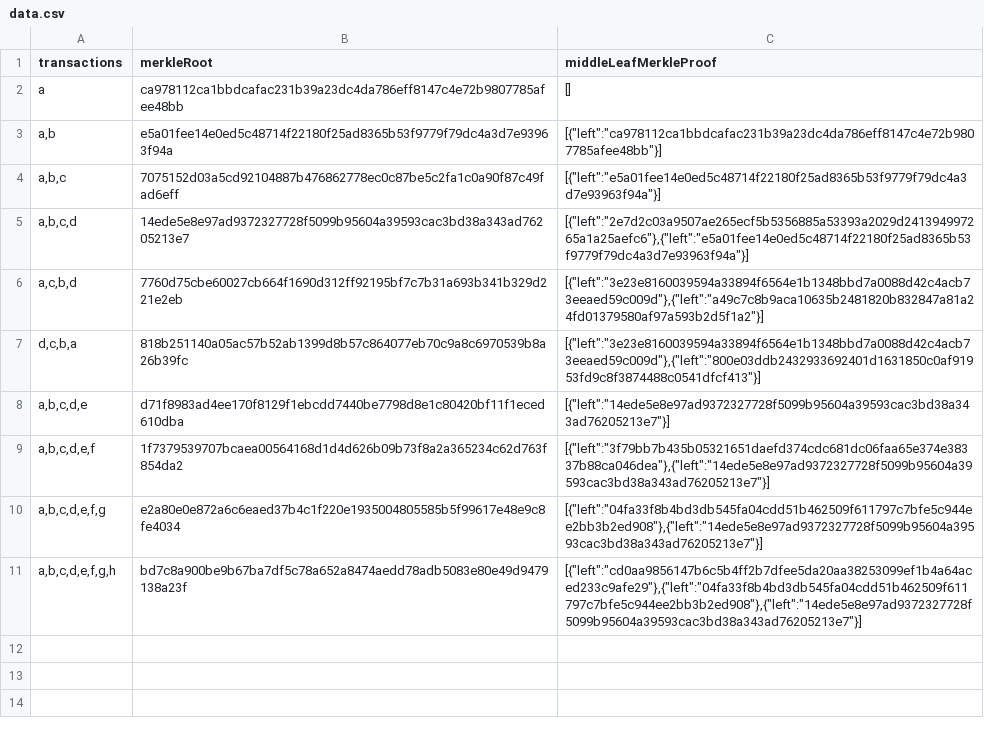
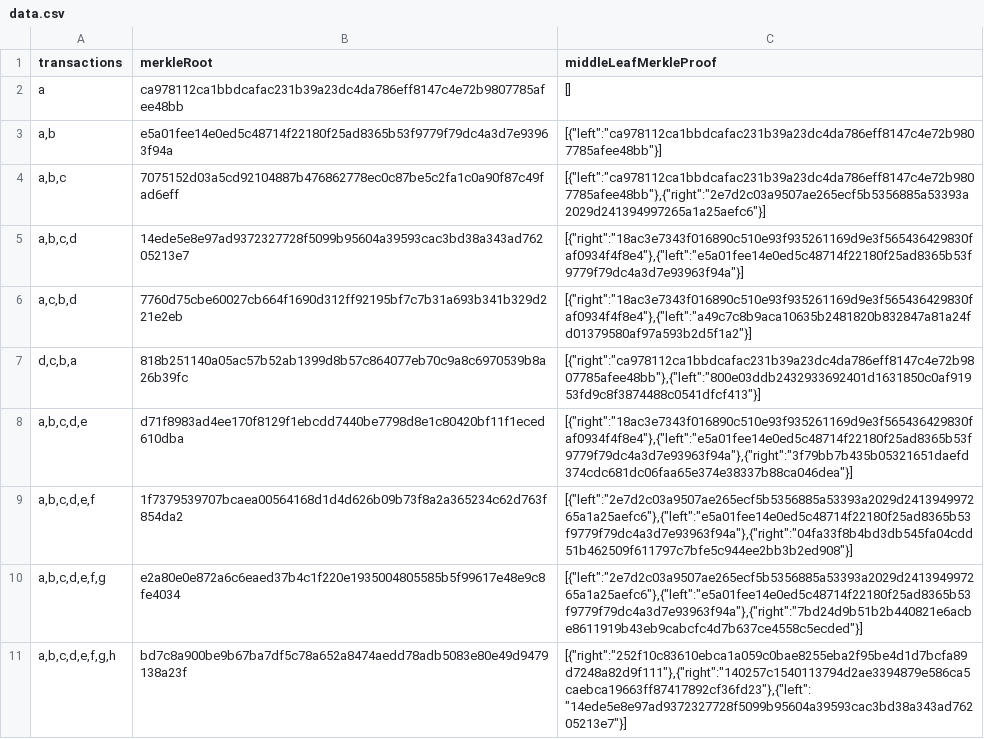
Before and after one commit to shubham-kanodia/merkle-tree-assignment, a CSV file: data.csv, drawn as a sheet.

```diff
--- a/data.csv
+++ b/data.csv
@@ -3,9 +3,9 @@
 "a,b","e5a01fee14e0ed5c48714f22180f25ad8365b53f9779f79dc4a3d7e93963f94a","[{""left"":""ca978112ca1bbdcafac231b39a23dc4da786eff8147c4e72b9807785afee48bb""}]"
-"a,b,c","7075152d03a5cd92104887b476862778ec0c87be5c2fa1c0a90f87c49fad6eff","[{""left"":""e5a01fee14e0ed5c48714f22180f25ad8365b53f9779f79dc4a3d7e93963f94a""}]"
-"a,b,c,d","14ede5e8e97ad9372327728f5099b95604a39593cac3bd38a343ad76205213e7","[{""left"":""2e7d2c03a9507ae265ecf5b5356885a53393a2029d241394997265a1a25aefc6""},{""left"":""e5a01fee14e0ed5c48714f22180f25ad8365b53f9779f79dc4a3d7e93963f94a""}]"
-"a,c,b,d","7760d75cbe60027cb664f1690d312ff92195bf7c7b31a693b341b329d221e2eb","[{""left"":""3e23e8160039594a33894f6564e1b1348bbd7a0088d42c4acb73eeaed59c009d""},{""left"":""a49c7c8b9aca10635b2481820b832847a81a24fd01379580af97a593b2d5f1a2""}]"
-"d,c,b,a","818b251140a05ac57b52ab1399d8b57c864077eb70c9a8c6970539b8a26b39fc","[{""left"":""3e23e8160039594a33894f6564e1b1348bbd7a0088d42c4acb73eeaed59c009d""},{""left"":""800e03ddb2432933692401d1631850c0af91953fd9c8f3874488c0541dfcf413""}]"
-"a,b,c,d,e","d71f8983ad4ee170f8129f1ebcdd7440be7798d8e1c80420bf11f1eced610dba","[{""left"":""14ede5e8e97ad9372327728f5099b95604a39593cac3bd38a343ad76205213e7""}]"
-"a,b,c,d,e,f","1f7379539707bcaea00564168d1d4d626b09b73f8a2a365234c62d763f854da2","[{""left"":""3f79bb7b435b05321651daefd374cdc681dc06faa65e374e38337b88ca046dea""},{""left"":""14ede5e8e97ad9372327728f5099b95604a39593cac3bd38a343ad76205213e7""}]"
-"a,b,c,d,e,f,g","e2a80e0e872a6c6eaed37b4c1f220e1935004805585b5f99617e48e9c8fe4034","[{""left"":""04fa33f8b4bd3db545fa04cdd51b462509f611797c7bfe5c944ee2bb3b2ed908""},{""left"":""14ede5e8e97ad9372327728f5099b95604a39593cac3bd38a343ad76205213e7""}]"
-"a,b,c,d,e,f,g,h","bd7c8a900be9b67ba7df5c78a652a8474aedd78adb5083e80e49d9479138a23f","[{""left"":""cd0aa9856147b6c5b4ff2b7dfee5da20aa38253099ef1b4a64aced233c9afe29""},{""left"":""04fa33f8b4bd3db545fa04cdd51b462509f611797c7bfe5c944ee2bb3b2ed908""},{""left"":""14ede5e8e97ad9372327728f5099b95604a39593cac3bd38a343ad76205213e7""}]"
+"a,b,c","7075152d03a5cd92104887b476862778ec0c87be5c2fa1c0a90f87c49fad6eff","[{""left"":""ca978112ca1bbdcafac231b39a23dc4da786eff8147c4e72b9807785afee48bb""},{""right"":""2e7d2c03a9507ae265ecf5b5356885a53393a2029d241394997265a1a25aefc6""}]"
+"a,b,c,d","14ede5e8e97ad9372327728f5099b95604a39593cac3bd38a343ad76205213e7","[{""right"":""18ac3e7343f016890c510e93f935261169d9e3f565436429830faf0934f4f8e4""},{""left"":""e5a01fee14e0ed5c48714f22180f25ad8365b53f9779f79dc4a3d7e93963f94a""}]"
+"a,c,b,d","7760d75cbe60027cb664f1690d312ff92195bf7c7b31a693b341b329d221e2eb","[{""right"":""18ac3e7343f016890c510e93f935261169d9e3f565436429830faf0934f4f8e4""},{""left"":""a49c7c8b9aca10635b2481820b832847a81a24fd01379580af97a593b2d5f1a2""}]"
+"d,c,b,a","818b251140a05ac57b52ab1399d8b57c864077eb70c9a8c6970539b8a26b39fc","[{""right"":""ca978112ca1bbdcafac231b39a23dc4da786eff8147c4e72b9807785afee48bb""},{""left"":""800e03ddb2432933692401d1631850c0af91953fd9c8f3874488c0541dfcf413""}]"
+"a,b,c,d,e","d71f8983ad4ee170f8129f1ebcdd7440be7798d8e1c80420bf11f1eced610dba","[{""right"":""18ac3e7343f016890c510e93f935261169d9e3f565436429830faf0934f4f8e4""},{""left"":""e5a01fee14e0ed5c48714f22180f25ad8365b53f9779f79dc4a3d7e93963f94a""},{""right"":""3f79bb7b435b05321651daefd374cdc681dc06faa65e374e38337b88ca046dea""}]"
+"a,b,c,d,e,f","1f7379539707bcaea00564168d1d4d626b09b73f8a2a365234c62d763f854da2","[{""left"":""2e7d2c03a9507ae265ecf5b5356885a53393a2029d241394997265a1a25aefc6""},{""left"":""e5a01fee14e0ed5c48714f22180f25ad8365b53f9779f79dc4a3d7e93963f94a""},{""right"":""04fa33f8b4bd3db545fa04cdd51b462509f611797c7bfe5c944ee2bb3b2ed908""}]"
+"a,b,c,d,e,f,g","e2a80e0e872a6c6eaed37b4c1f220e1935004805585b5f99617e48e9c8fe4034","[{""left"":""2e7d2c03a9507ae265ecf5b5356885a53393a2029d241394997265a1a25aefc6""},{""left"":""e5a01fee14e0ed5c48714f22180f25ad8365b53f9779f79dc4a3d7e93963f94a""},{""right"":""7bd24d9b51b2b440821e6acbe8611919b43eb9cabcfc4d7b637ce4558c5ecded""}]"
+"a,b,c,d,e,f,g,h","bd7c8a900be9b67ba7df5c78a652a8474aedd78adb5083e80e49d9479138a23f","[{""right"":""252f10c83610ebca1a059c0bae8255eba2f95be4d1d7bcfa89d7248a82d9f111""},{""right"":""140257c1540113794d2ae3394879e586ca5caebca19663ff87417892cf36fd23""},{""left"":""14ede5e8e97ad9372327728f5099b95604a39593cac3bd38a343ad76205213e7""}]"
```
Also changed, not shown: 5 other files.
